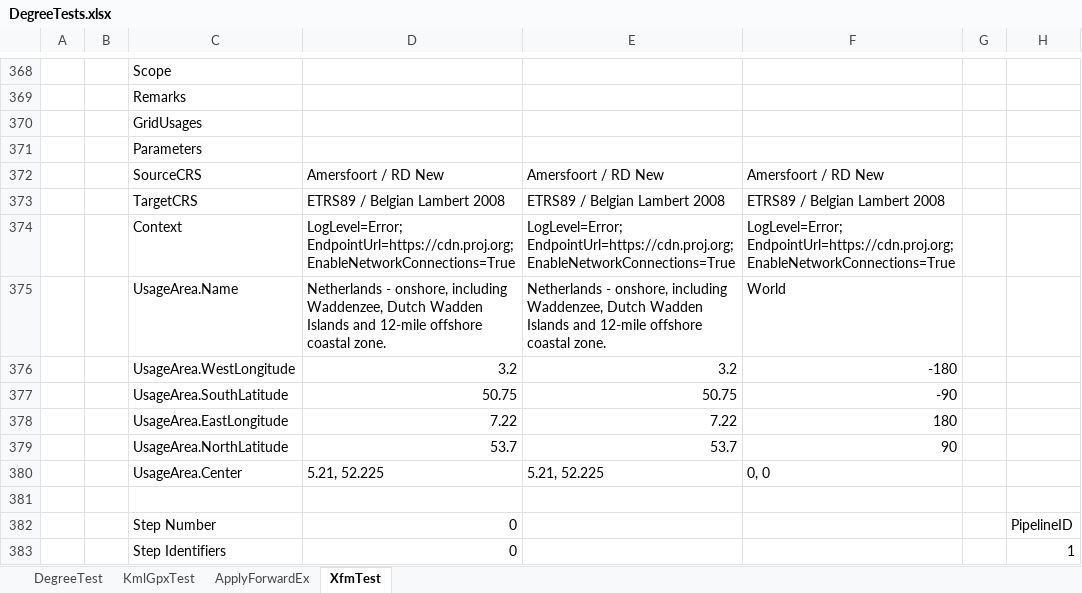
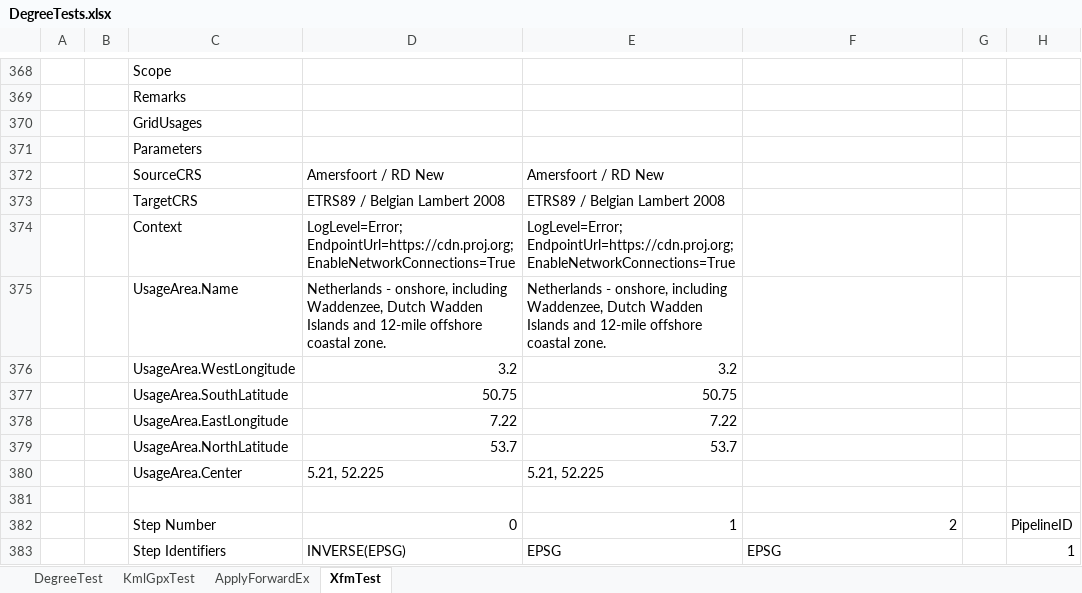
Before and after one commit to MrBeee/ProjExcel, an Excel workbook: DegreeTests.xlsx, sheet XfmTest, drawn as a sheet; only a part is shown, gaps mark what is left out; values as stored, in another font and other column widths than the file's, no cell formats; charts and pictures not drawn; the diff covers the shown part only; the diff names each change by its address in the sheet, - before the commit and + after, or states it on an @@ line.

```diff
--- a/DegreeTests.xlsx (sheet XfmTest)
+++ b/DegreeTests.xlsx (sheet XfmTest)
-F372: Amersfoort / RD New
+F372: (empty)
-F373: ETRS89 / Belgian Lambert 2008
+F373: (empty)
-F374: LogLevel=Error; EndpointUrl=https://cdn.proj.org; EnableNetworkConnections=True
+F374: (empty)
-F375: World
+F375: (empty)
-F376: -180
+F376: (empty)
-F377: -90
+F377: (empty)
-F378: 180
+F378: (empty)
-F379: 90
+F379: (empty)
-F380: 0, 0
+F380: (empty)
-E382: (empty)
+E382: 1
-F382: (empty)
+F382: 2
-D383: 0
+D383: INVERSE(EPSG)
-E383: (empty)
+E383: EPSG
-F383: (empty)
+F383: EPSG
```
Also changed, not shown: 24 added rows, 24 removed rows and 106 edited cells elsewhere in this sheet, cell formats, formulas that keep their value, 2 other files.
